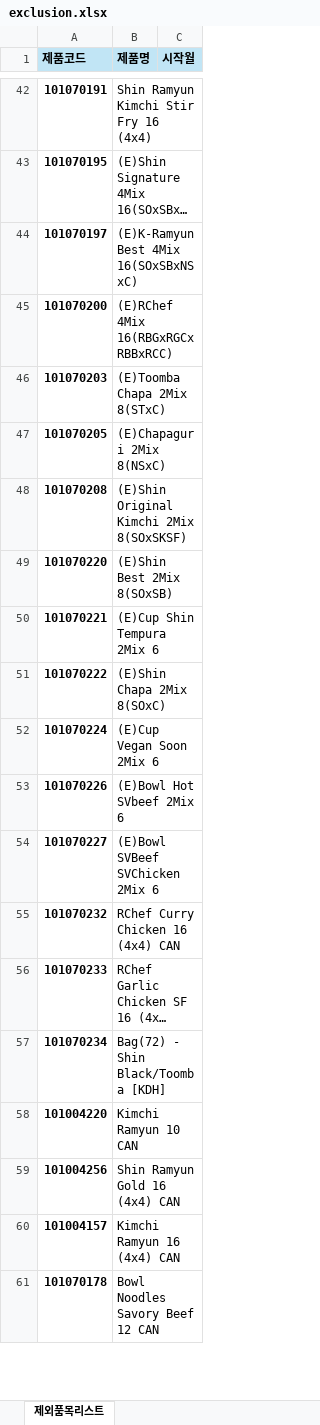
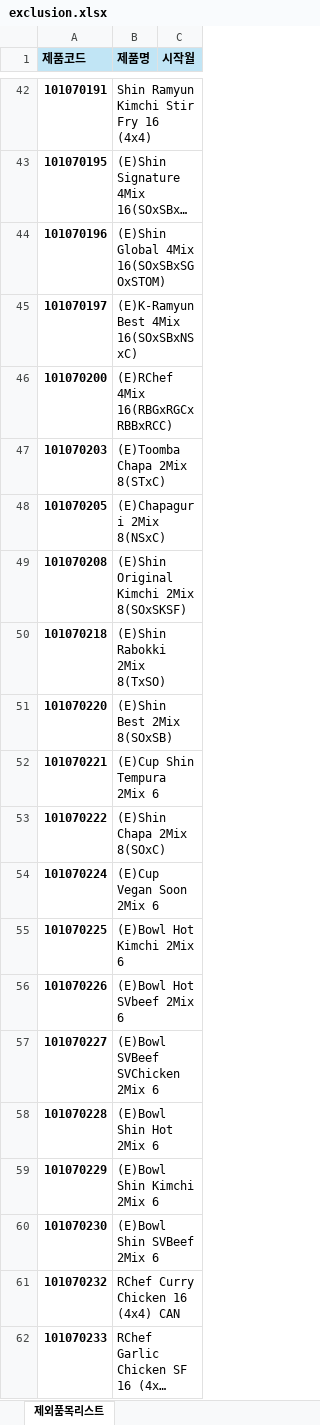
Before and after one commit to adrianjeong6709-droid/S-OP-Dashboard, an Excel workbook: _Master_Data/exclusion.xlsx, sheet 제외품목리스트, drawn as a sheet; only a part is shown, gaps mark what is left out; the shorter side is filled out with more unchanged rows; long unchanged cells end in …; values as stored, in another font and other column widths than the file's, no borders; the diff names each change by its address in the sheet, - before the commit and + after, or states it on an @@ line.

```diff
--- a/_Master_Data/exclusion.xlsx (sheet 제외품목리스트)
+++ b/_Master_Data/exclusion.xlsx (sheet 제외품목리스트)
+row 44: 101070196 | (E)Shin Global 4Mix 16(SOxSBxSGOxSTOM)
+row 50: 101070218 | (E)Shin Rabokki 2Mix 8(TxSO)
+row 55: 101070225 | (E)Bowl Hot Kimchi 2Mix 6
+row 58: 101070228 | (E)Bowl Shin Hot 2Mix 6
+row 59: 101070229 | (E)Bowl Shin Kimchi 2Mix 6
+row 60: 101070230 | (E)Bowl Shin SVBeef 2Mix 6
```
Also changed, not shown: _Master_Data/item_master.xlsx, 1 other file.
